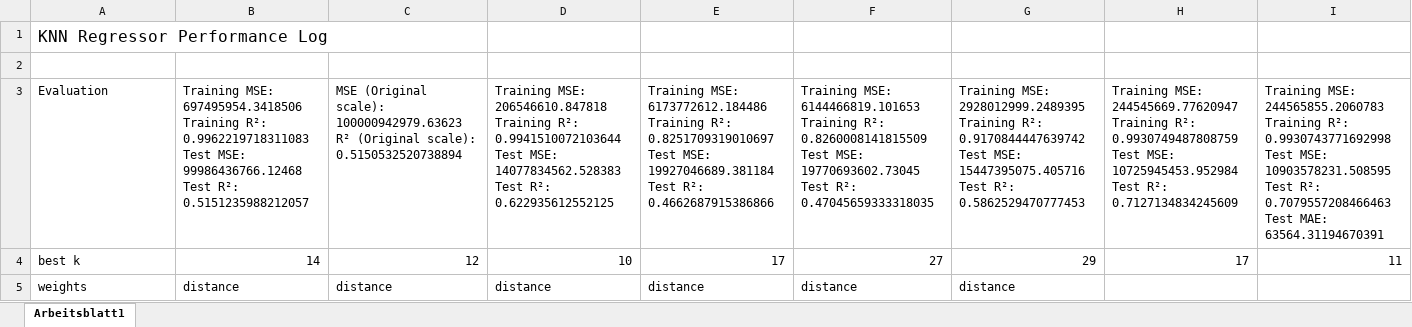
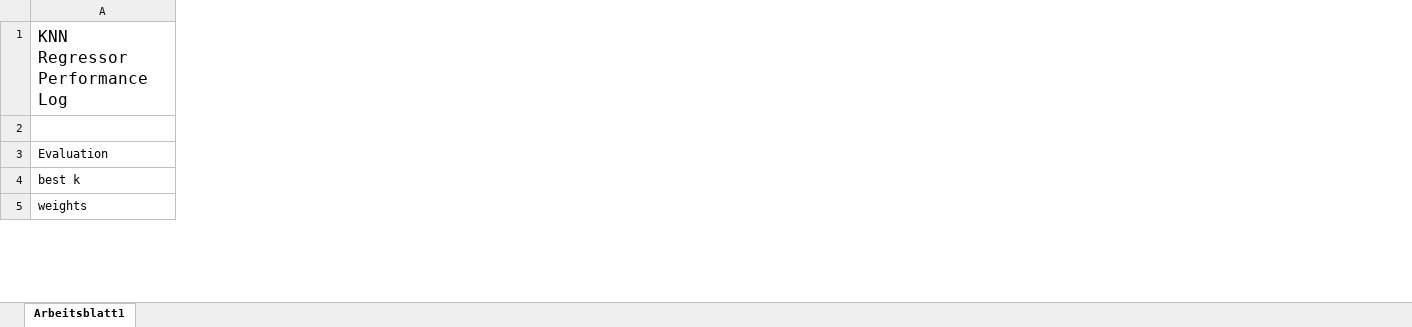
Before and after one commit to Miriam-Stoehr/challenge-regression, an Excel workbook: Model performance log.xlsx, sheet Arbeitsblatt1, drawn as a sheet; only a part is shown; values as stored, in another font and other column widths than the file's, no borders; removed rows and columns are numbered as before the commit, all else as after; ↵ is a line break in a cell; the diff covers the shown part only; the diff names each change by its address in the sheet, - before the commit and + after, or states it on an @@ line.

```diff
--- a/Model performance log.xlsx (sheet Arbeitsblatt1)
+++ b/Model performance log.xlsx (sheet Arbeitsblatt1)
@@ column B hidden, rows 3-5: Training MSE: 697495954.3418506 ↵ Training R²: 0.9962219718311083 ↵ Test MSE: 99986436766.12468 ↵ Test R²: 0.5151235988212057 | 14 | distance @@
@@ column C hidden, rows 3-5: MSE (Original scale): 100000942979.63623 ↵ R² (Original scale): 0.5150532520738894 | 12 | distance @@
@@ column D hidden, rows 3-5: Training MSE: 206546610.847818 ↵ Training R²: 0.9941510072103644 ↵ Test MSE: 14077834562.528383 ↵ Test R²: 0.622935612552125 | 10 | distance @@
@@ column E hidden, rows 3-5: Training MSE: 6173772612.184486 ↵ Training R²: 0.8251709319010697 ↵ Test MSE: 19927046689.381184 ↵ Test R²: 0.4662687915386866 | 17 | distance @@
@@ column F hidden, rows 3-5: Training MSE: 6144466819.101653 ↵ Training R²: 0.8260008141815509 ↵ Test MSE: 19770693602.73045 ↵ Test R²: 0.47045659333318035 | 27 | distance @@
@@ column G hidden, rows 3-5: Training MSE: 2928012999.2489395 ↵ Training R²: 0.9170844447639742 ↵ Test MSE: 15447395075.405716 ↵ Test R²: 0.5862529470777453 | 29 | distance @@
@@ column H hidden, rows 3-4: Training MSE: 244545669.77620947 ↵ Training R²: 0.9930749487808759 ↵ Test MSE: 10725945453.952984 ↵ Test R²: 0.7127134834245609 | 17 @@
@@ column I hidden, rows 3-4: Training MSE: 244565855.2060783 ↵ Training R²: 0.9930743771692998 ↵ Test MSE: 10903578231.508595 ↵ Test R²: 0.7079557208466463 ↵ Test MAE: 63564.31194670391 | 11 @@
```
Also changed, not shown: 1 added row, 5 removed columns, 11 edited cells and cell formats elsewhere in this sheet, hidden cells, 8 other files.
